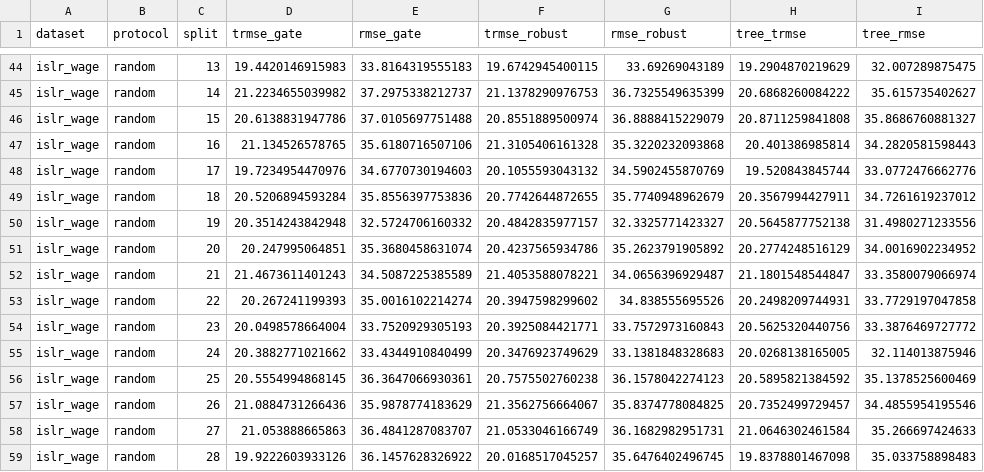
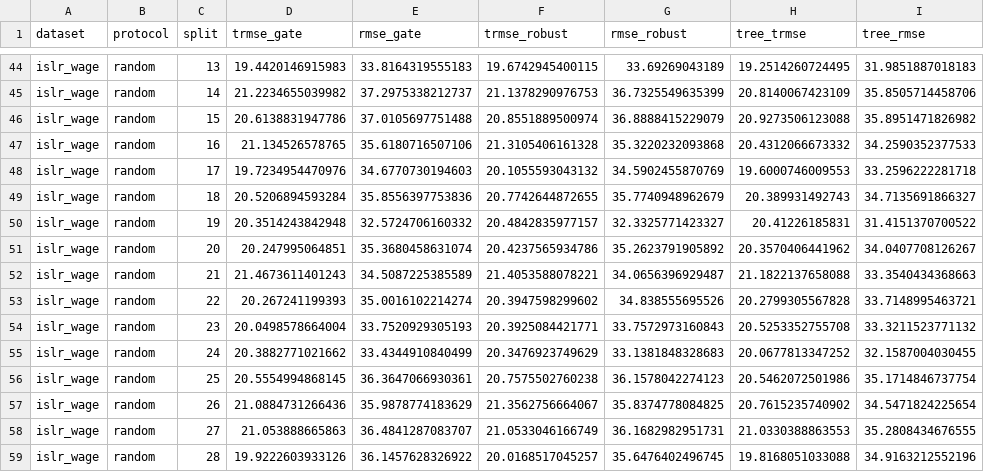
Before and after one commit to SZabolotnii/Ku-GMDH-WeakMoment-code-supplement, a CSV file: paper-4-weak-moment-gmdh/results/claimrow_gate_splits.csv, drawn as a sheet; only a part is shown, gaps mark what is left out; the diff covers the shown part only.

```diff
--- a/paper-4-weak-moment-gmdh/results/claimrow_gate_splits.csv
+++ b/paper-4-weak-moment-gmdh/results/claimrow_gate_splits.csv
@@ -44,16 +44,16 @@
-"islr_wage","random",13,19.4420146915983,33.8164319555183,19.6742945400115,33.69269043189,19.2904870219629,32.007289875475
-"islr_wage","random",14,21.2234655039982,37.2975338212737,21.1378290976753,36.7325549635399,20.6868260084222,35.615735402627
-"islr_wage","random",15,20.6138831947786,37.0105697751488,20.8551889500974,36.8888415229079,20.8711259841808,35.8686760881327
-"islr_wage","random",16,21.134526578765,35.6180716507106,21.3105406161328,35.3220232093868,20.401386985814,34.2820581598443
-"islr_wage","random",17,19.7234954470976,34.6770730194603,20.1055593043132,34.5902455870769,19.520843845744,33.0772476662776
-"islr_wage","random",18,20.5206894593284,35.8556397753836,20.7742644872655,35.7740948962679,20.3567994427911,34.7261619237012
-"islr_wage","random",19,20.3514243842948,32.5724706160332,20.4842835977157,32.3325771423327,20.5645877752138,31.4980271233556
-"islr_wage","random",20,20.247995064851,35.3680458631074,20.4237565934786,35.2623791905892,20.2774248516129,34.0016902234952
-"islr_wage","random",21,21.4673611401243,34.5087225385589,21.4053588078221,34.0656396929487,21.1801548544847,33.3580079066974
-"islr_wage","random",22,20.267241199393,35.0016102214274,20.3947598299602,34.838555695526,20.2498209744931,33.7729197047858
-"islr_wage","random",23,20.0498578664004,33.7520929305193,20.3925084421771,33.7572973160843,20.5625320440756,33.3876469727772
-"islr_wage","random",24,20.3882771021662,33.4344910840499,20.3476923749629,33.1381848328683,20.0268138165005,32.114013875946
-"islr_wage","random",25,20.5554994868145,36.3647066930361,20.7575502760238,36.1578042274123,20.5895821384592,35.1378525600469
-"islr_wage","random",26,21.0884731266436,35.9878774183629,21.3562756664067,35.8374778084825,20.7352499729457,34.4855954195546
-"islr_wage","random",27,21.053888665863,36.4841287083707,21.0533046166749,36.1682982951731,21.0646302461584,35.266697424633
-"islr_wage","random",28,19.9222603933126,36.1457628326922,20.0168517045257,35.6476402496745,19.8378801467098,35.033758898483
+"islr_wage","random",13,19.4420146915983,33.8164319555183,19.6742945400115,33.69269043189,19.2514260724495,31.9851887018183
+"islr_wage","random",14,21.2234655039982,37.2975338212737,21.1378290976753,36.7325549635399,20.8140067423109,35.8505714458706
+"islr_wage","random",15,20.6138831947786,37.0105697751488,20.8551889500974,36.8888415229079,20.9273506123088,35.8951471826982
+"islr_wage","random",16,21.134526578765,35.6180716507106,21.3105406161328,35.3220232093868,20.4312066673332,34.2590352377533
+"islr_wage","random",17,19.7234954470976,34.6770730194603,20.1055593043132,34.5902455870769,19.6000746009553,33.2596222281718
+"islr_wage","random",18,20.5206894593284,35.8556397753836,20.7742644872655,35.7740948962679,20.389931492743,34.7135691866327
+"islr_wage","random",19,20.3514243842948,32.5724706160332,20.4842835977157,32.3325771423327,20.41226185831,31.4151370700522
+"islr_wage","random",20,20.247995064851,35.3680458631074,20.4237565934786,35.2623791905892,20.3570406441962,34.0407708126267
+"islr_wage","random",21,21.4673611401243,34.5087225385589,21.4053588078221,34.0656396929487,21.1822137658088,33.3540434368663
+"islr_wage","random",22,20.267241199393,35.0016102214274,20.3947598299602,34.838555695526,20.2799305567828,33.7148995463721
+"islr_wage","random",23,20.0498578664004,33.7520929305193,20.3925084421771,33.7572973160843,20.5253352755708,33.3211523771132
+"islr_wage","random",24,20.3882771021662,33.4344910840499,20.3476923749629,33.1381848328683,20.0677813347252,32.1587004030455
+"islr_wage","random",25,20.5554994868145,36.3647066930361,20.7575502760238,36.1578042274123,20.5462072501986,35.1714846737754
+"islr_wage","random",26,21.0884731266436,35.9878774183629,21.3562756664067,35.8374778084825,20.7615235740902,34.5471824225654
+"islr_wage","random",27,21.053888665863,36.4841287083707,21.0533046166749,36.1682982951731,21.0330388863553,35.2808434676555
+"islr_wage","random",28,19.9222603933126,36.1457628326922,20.0168517045257,35.6476402496745,19.8168051033088,34.9163212552196
```
Also changed, not shown: 36 edited cells elsewhere in this file, paper-4-weak-moment-gmdh/latex/tables/tables_manifest.csv, paper-4-weak-moment-gmdh/results/claimrow_candidate_pool.csv, 20 other files.
